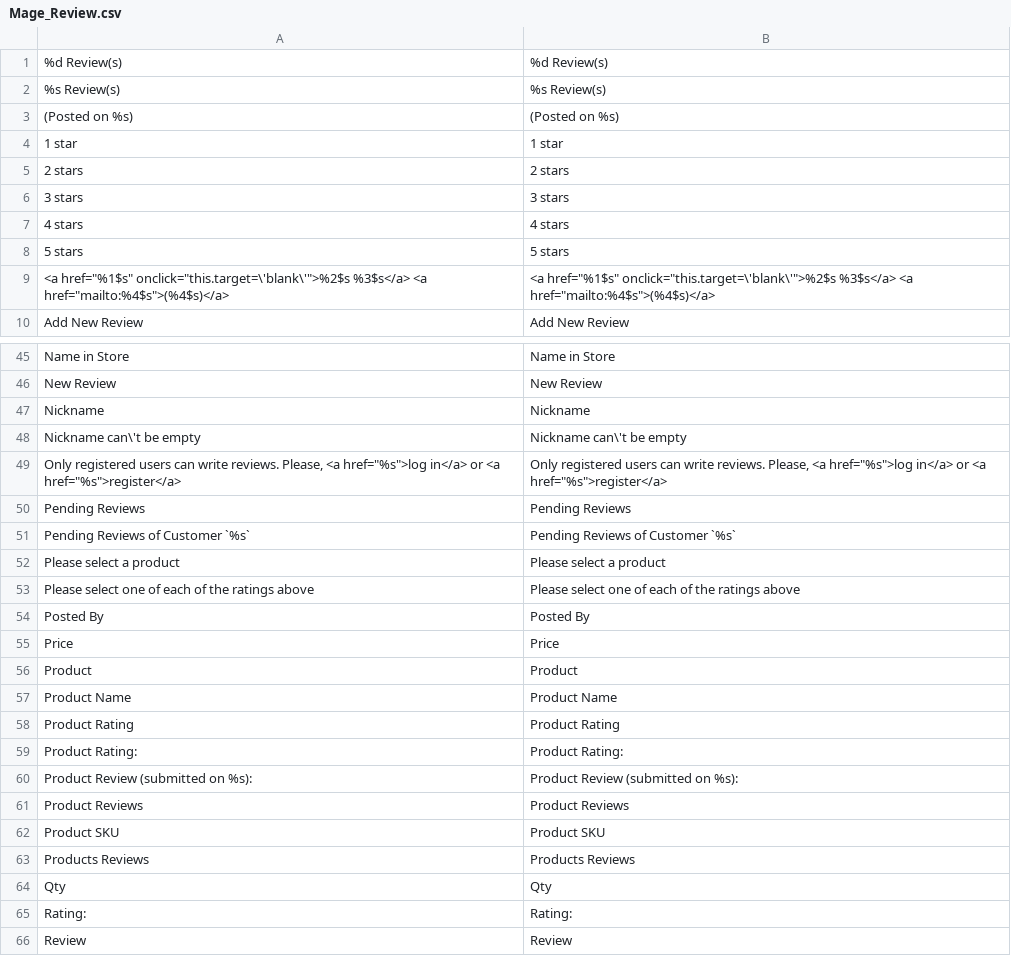
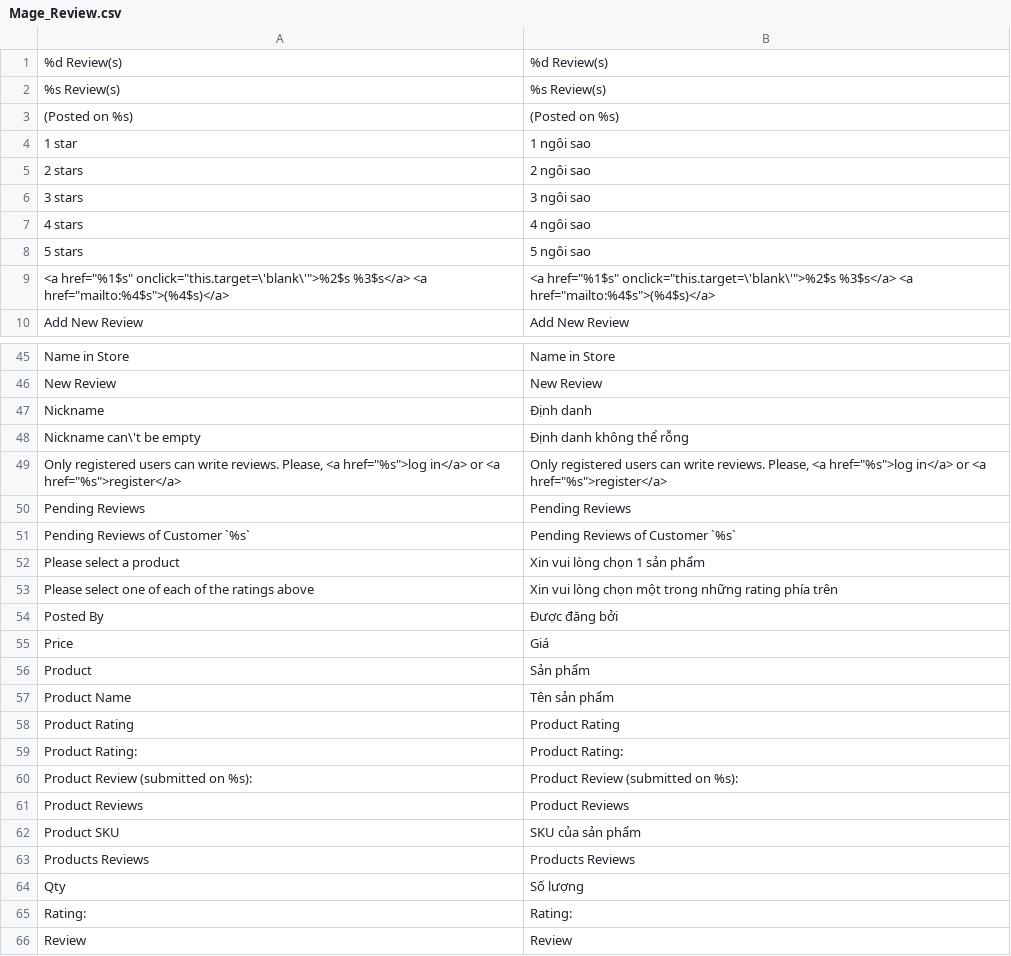
Before and after one commit to Archipel/mage-vn, a CSV file: vi_VN/Mage_Review.csv, drawn as a sheet; only a part is shown, gaps mark what is left out; the diff covers the shown part only.

```diff
--- a/vi_VN/Mage_Review.csv
+++ b/vi_VN/Mage_Review.csv
@@ -3,7 +3,7 @@
 "(Posted on %s)","(Posted on %s)"
-"1 star","1 star"
-"2 stars","2 stars"
-"3 stars","3 stars"
-"4 stars","4 stars"
-"5 stars","5 stars"
+"1 star","1 ngôi sao"
+"2 stars","2 ngôi sao"
+"3 stars","3 ngôi sao"
+"4 stars","4 ngôi sao"
+"5 stars","5 ngôi sao"
 "<a href=""%1$s"" onclick=""this.target=\'blank\'"">%2$s %3$s</a> <a href=""mailto:%4$s"">(%4$s)</a>","<a href=""%1$s"" onclick=""this.target=\'blank\'"">%2$s %3$s</a> <a href=""mailto:%4$s"">(%4$s)</a>"
@@ -46,4 +46,4 @@
 "New Review","New Review"
-"Nickname","Nickname"
-"Nickname can\'t be empty","Nickname can\'t be empty"
+"Nickname","Định danh"
+"Nickname can\'t be empty","Định danh không thể rỗng"
 "Only registered users can write reviews. Please, <a href=""%s"">log in</a> or <a href=""%s"">register</a>","Only registered users can write reviews. Please, <a href=""%s"">log in</a> or <a href=""%s"">register</a>"
@@ -51,8 +51,8 @@
 "Pending Reviews of Customer `%s`","Pending Reviews of Customer `%s`"
-"Please select a product","Please select a product"
-"Please select one of each of the ratings above","Please select one of each of the ratings above"
-"Posted By","Posted By"
-"Price","Price"
-"Product","Product"
-"Product Name","Product Name"
+"Please select a product","Xin vui lòng chọn 1 sản phẩm"
+"Please select one of each of the ratings above","Xin vui lòng chọn một trong những rating phía trên "
+"Posted By","Được đăng bởi"
+"Price","Giá"
+"Product","Sản phẩm"
+"Product Name","Tên sản phẩm"
 "Product Rating","Product Rating"
@@ -61,5 +61,5 @@
 "Product Reviews","Product Reviews"
-"Product SKU","Product SKU"
+"Product SKU","SKU của sản phẩm"
 "Products Reviews","Products Reviews"
-"Qty","Qty"
+"Qty","Số lượng"
 "Rating:","Rating:"
```
Also changed, not shown: 9 edited cells elsewhere in this file, vi_VN/Mage_Reports.csv, vi_VN/Mage_Rss.csv, 1 other file.
